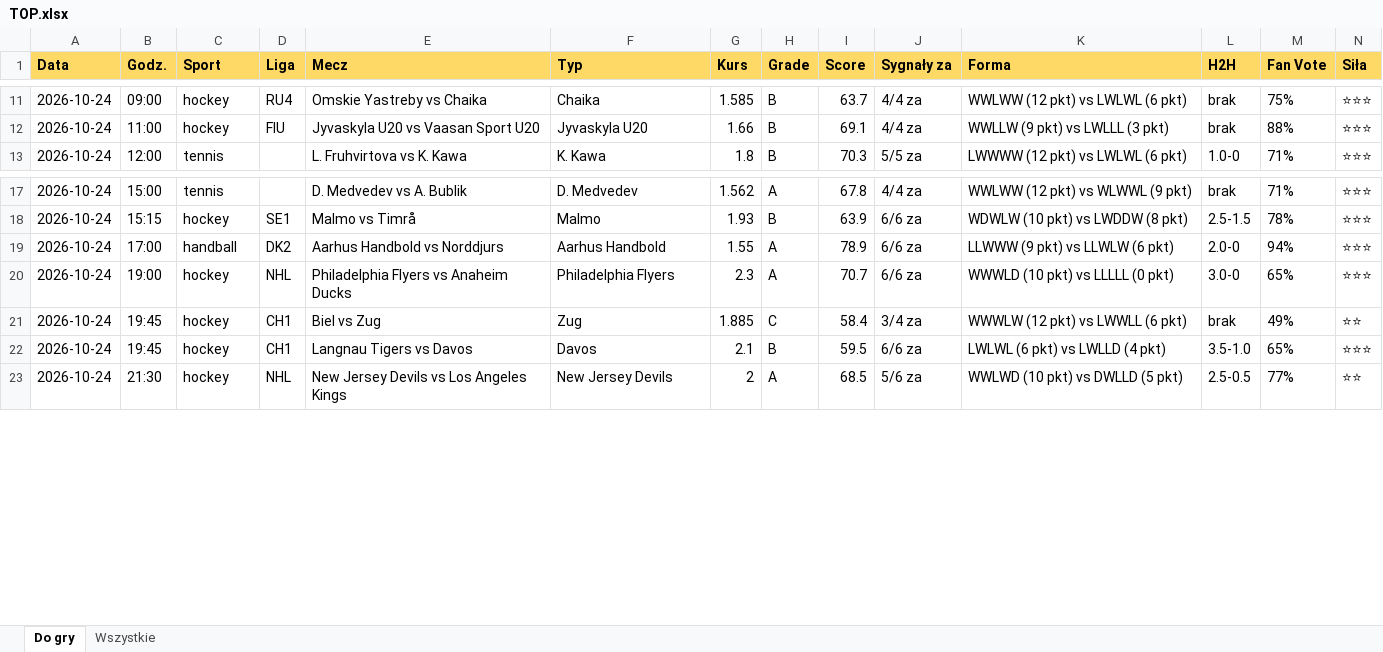
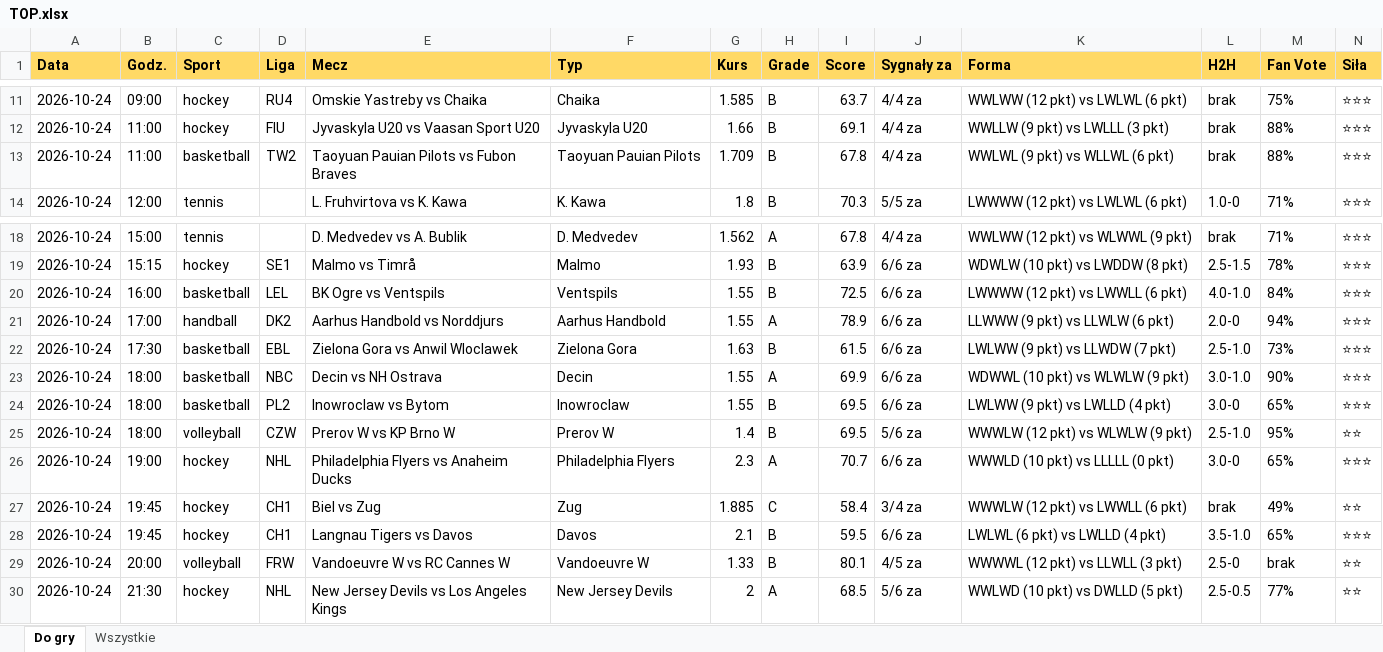
Before and after one commit to JKM872/zapasowy1903138-2, an Excel workbook: results/TOP.xlsx, sheet Do gry, drawn as a sheet; only a part is shown, gaps mark what is left out; values as stored, in another font and other column widths than the file's, no borders; rows hold the shown columns only; the diff names each change by its address in the sheet, - before the commit and + after, or states it on an @@ line.

```diff
--- a/results/TOP.xlsx (sheet Do gry)
+++ b/results/TOP.xlsx (sheet Do gry)
+row 13: 2026-10-24 | 11:00 | basketball | TW2 | Taoyuan Pauian Pilots vs Fubon Braves | Taoyuan Pauian Pilots | 1.709 | B | 67.8 | 4/4 za | WWLWL (9 pkt) vs WLLWL (6 pkt) | brak | 88% | ⭐⭐⭐
+row 20: 2026-10-24 | 16:00 | basketball | LEL | BK Ogre vs Ventspils | Ventspils | 1.55 | B | 72.5 | 6/6 za | LWWWW (12 pkt) vs LWWLL (6 pkt) | 4.0-1.0 | 84% | ⭐⭐⭐
+row 22: 2026-10-24 | 17:30 | basketball | EBL | Zielona Gora vs Anwil Wloclawek | Zielona Gora | 1.63 | B | 61.5 | 6/6 za | LWLWW (9 pkt) vs LLWDW (7 pkt) | 2.5-1.0 | 73% | ⭐⭐⭐
+row 23: 2026-10-24 | 18:00 | basketball | NBC | Decin vs NH Ostrava | Decin | 1.55 | A | 69.9 | 6/6 za | WDWWL (10 pkt) vs WLWLW (9 pkt) | 3.0-1.0 | 90% | ⭐⭐⭐
+row 24: 2026-10-24 | 18:00 | basketball | PL2 | Inowroclaw vs Bytom | Inowroclaw | 1.55 | B | 69.5 | 6/6 za | LWLWW (9 pkt) vs LWLLD (4 pkt) | 3.0-0 | 65% | ⭐⭐⭐
+row 25: 2026-10-24 | 18:00 | volleyball | CZW | Prerov W vs KP Brno W | Prerov W | 1.4 | B | 69.5 | 5/6 za | WWWLW (12 pkt) vs WLWLW (9 pkt) | 2.5-1.0 | 95% | ⭐⭐
+row 29: 2026-10-24 | 20:00 | volleyball | FRW | Vandoeuvre W vs RC Cannes W | Vandoeuvre W | 1.33 | B | 80.1 | 4/5 za | WWWWL (12 pkt) vs LLWLL (3 pkt) | 2.5-0 | brak | ⭐⭐
```
Also changed, not shown: sheet Wszystkie, 3 other files.
